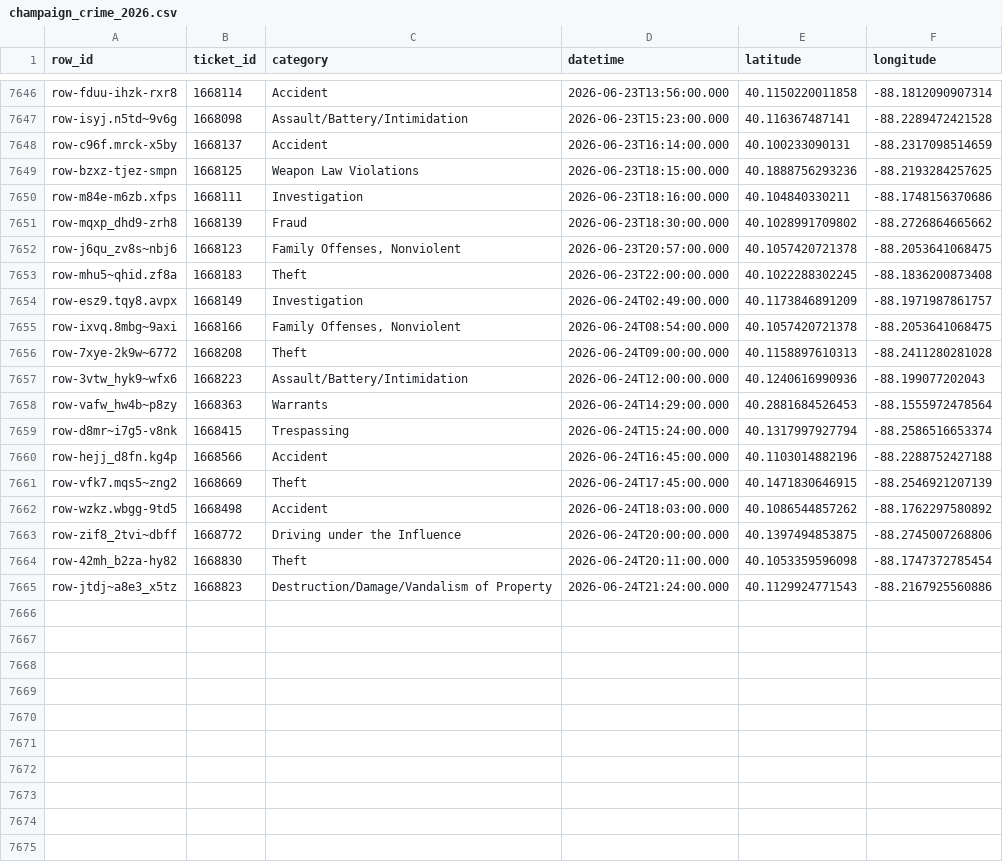
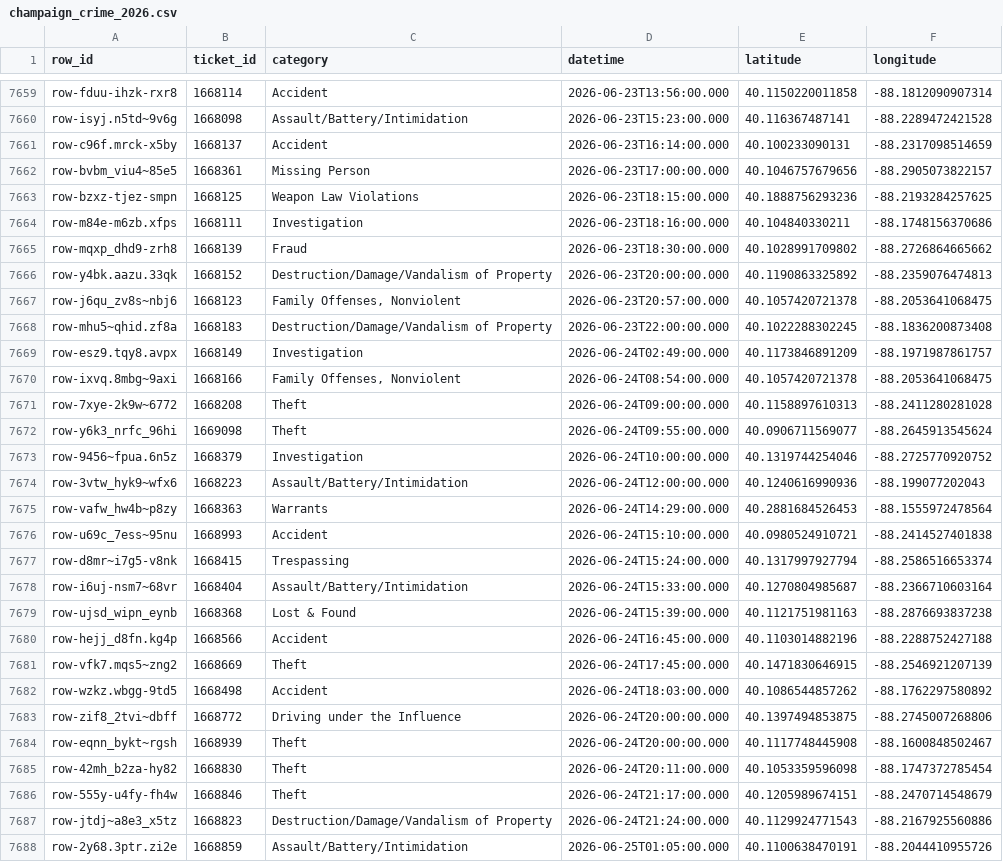
Before and after one commit to YunfanKang/champaign-crime-map, a CSV file: champaign_crime_2026.csv, drawn as a sheet; only a part is shown, gaps mark what is left out; the diff covers the shown part only.

```diff
--- a/champaign_crime_2026.csv
+++ b/champaign_crime_2026.csv
@@ -7648,2 +7661,3 @@ row-isyj.n5td~9v6g,1668098,Assault/Battery/Intimidation,2026-06-23T15:23:00.000,
 row-c96f.mrck-x5by,1668137,Accident,2026-06-23T16:14:00.000,40.100233090131,-88.2317098514659
+row-bvbm_viu4~85e5,1668361,Missing Person,2026-06-23T17:00:00.000,40.1046757679656,-88.2905073822157
 row-bzxz-tjez-smpn,1668125,Weapon Law Violations,2026-06-23T18:15:00.000,40.1888756293236,-88.2193284257625
@@ -7651,4 +7665,5 @@ row-m84e-m6zb.xfps,1668111,Investigation,2026-06-23T18:16:00.000,40.104840330211
 row-mqxp_dhd9-zrh8,1668139,Fraud,2026-06-23T18:30:00.000,40.1028991709802,-88.2726864665662
+row-y4bk.aazu.33qk,1668152,Destruction/Damage/Vandalism of Property,2026-06-23T20:00:00.000,40.1190863325892,-88.2359076474813
 row-j6qu_zv8s~nbj6,1668123,"Family Offenses, Nonviolent",2026-06-23T20:57:00.000,40.1057420721378,-88.2053641068475
-row-mhu5~qhid.zf8a,1668183,Theft,2026-06-23T22:00:00.000,40.1022288302245,-88.1836200873408
+row-mhu5~qhid.zf8a,1668183,Destruction/Damage/Vandalism of Property,2026-06-23T22:00:00.000,40.1022288302245,-88.1836200873408
 row-esz9.tqy8.avpx,1668149,Investigation,2026-06-24T02:49:00.000,40.1173846891209,-88.1971987861757
@@ -7656,5 +7671,10 @@ row-ixvq.8mbg~9axi,1668166,"Family Offenses, Nonviolent",2026-06-24T08:54:00.000
 row-7xye-2k9w~6772,1668208,Theft,2026-06-24T09:00:00.000,40.1158897610313,-88.2411280281028
+row-y6k3_nrfc_96hi,1669098,Theft,2026-06-24T09:55:00.000,40.0906711569077,-88.2645913545624
+row-9456~fpua.6n5z,1668379,Investigation,2026-06-24T10:00:00.000,40.1319744254046,-88.2725770920752
 row-3vtw_hyk9~wfx6,1668223,Assault/Battery/Intimidation,2026-06-24T12:00:00.000,40.1240616990936,-88.199077202043
 row-vafw_hw4b~p8zy,1668363,Warrants,2026-06-24T14:29:00.000,40.2881684526453,-88.1555972478564
+row-u69c_7ess~95nu,1668993,Accident,2026-06-24T15:10:00.000,40.0980524910721,-88.2414527401838
 row-d8mr~i7g5-v8nk,1668415,Trespassing,2026-06-24T15:24:00.000,40.1317997927794,-88.2586516653374
+row-i6uj-nsm7~68vr,1668404,Assault/Battery/Intimidation,2026-06-24T15:33:00.000,40.1270804985687,-88.2366710603164
+row-ujsd_wipn_eynb,1668368,Lost & Found,2026-06-24T15:39:00.000,40.1121751981163,-88.2876693837238
 row-hejj_d8fn.kg4p,1668566,Accident,2026-06-24T16:45:00.000,40.1103014882196,-88.2288752427188
@@ -7663,3 +7683,6 @@ row-wzkz.wbgg-9td5,1668498,Accident,2026-06-24T18:03:00.000,40.1086544857262,-88
 row-zif8_2tvi~dbff,1668772,Driving under the Influence,2026-06-24T20:00:00.000,40.1397494853875,-88.2745007268806
+row-eqnn_bykt~rgsh,1668939,Theft,2026-06-24T20:00:00.000,40.1117748445908,-88.1600848502467
 row-42mh_b2za-hy82,1668830,Theft,2026-06-24T20:11:00.000,40.1053359596098,-88.1747372785454
+row-555y-u4fy-fh4w,1668846,Theft,2026-06-24T21:17:00.000,40.1205989674151,-88.2470714548679
 row-jtdj~a8e3_x5tz,1668823,Destruction/Damage/Vandalism of Property,2026-06-24T21:24:00.000,40.1129924771543,-88.2167925560886
+row-2y68.3ptr.zi2e,1668859,Assault/Battery/Intimidation,2026-06-25T01:05:00.000,40.1100638470191,-88.2044410955726
```
Also changed, not shown: 17 added rows and 2 edited cells elsewhere in this file, 3 other files.
